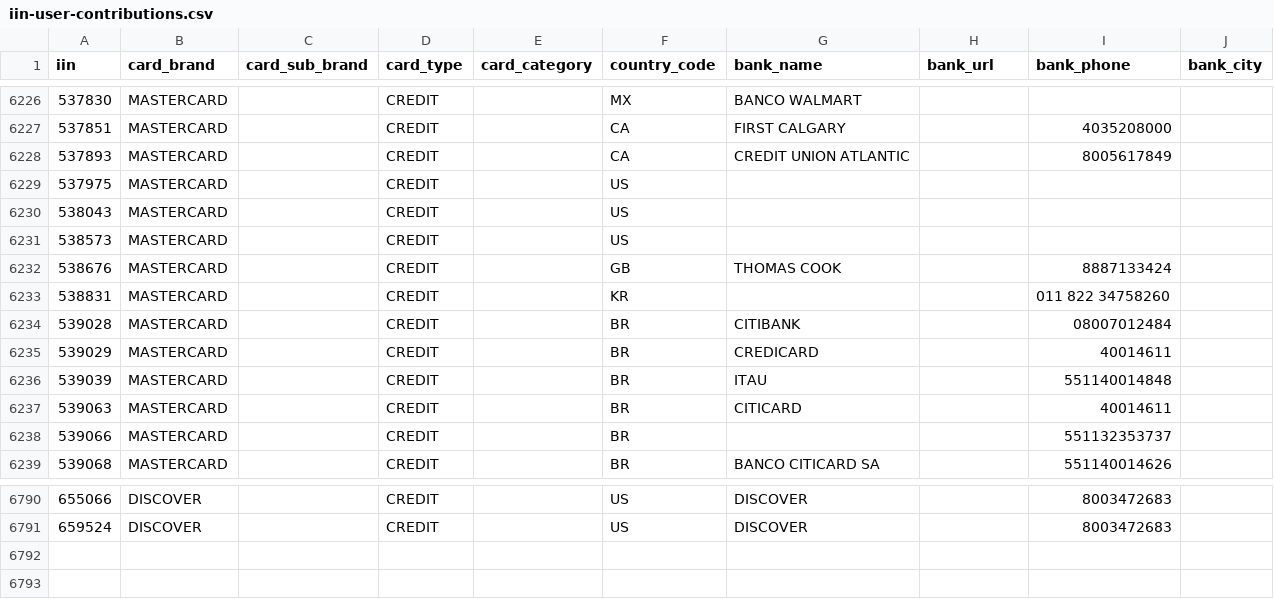
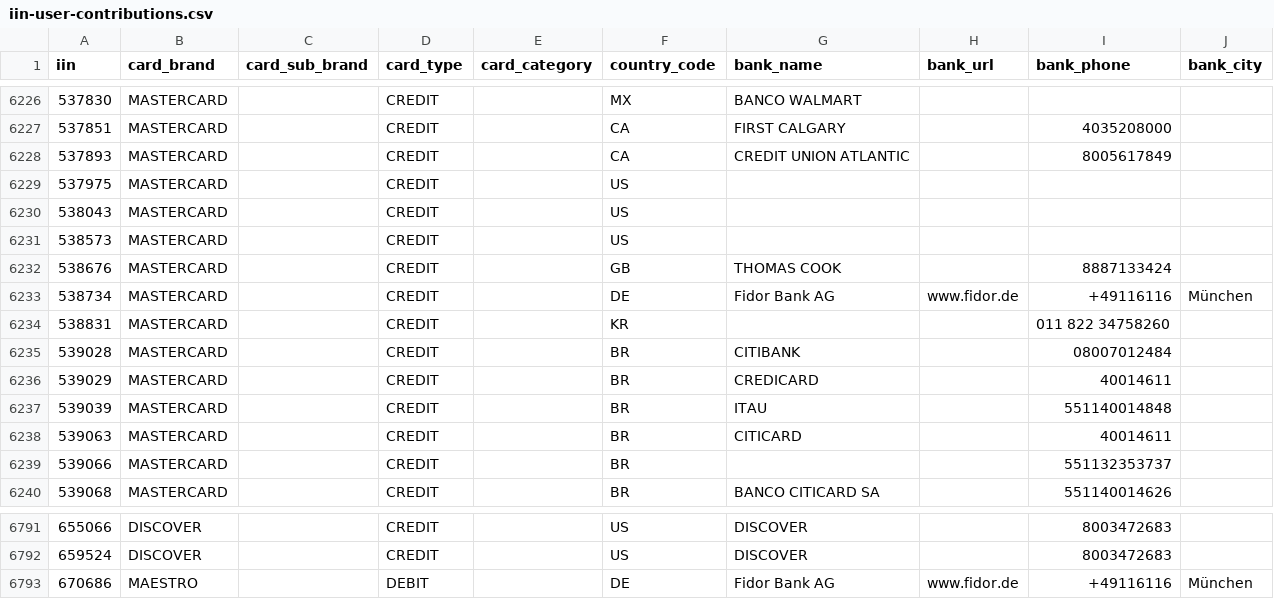
Before and after one commit to binlist/data, a CSV file: iin-user-contributions.csv, drawn as a sheet; only a part is shown, gaps mark what is left out.

Commit message:
adds entries for fidor bank

```diff
--- a/iin-user-contributions.csv
+++ b/iin-user-contributions.csv
@@ -6232,2 +6232,3 @@ iin,card_brand,card_sub_brand,card_type,card_category,country_code,bank_name,ban
 538676,MASTERCARD,,CREDIT,,GB,THOMAS COOK,,8887133424,
+538734,MASTERCARD,,CREDIT,,DE,Fidor Bank AG,www.fidor.de,+49116116,München
 538831,MASTERCARD,,CREDIT,,KR,,,011 822 34758260,
@@ -6791 +6792,2 @@ iin,card_brand,card_sub_brand,card_type,card_category,country_code,bank_name,ban
 659524,DISCOVER,,CREDIT,,US,DISCOVER,,8003472683,
+670686,MAESTRO,,DEBIT,,DE,Fidor Bank AG,www.fidor.de,+49116116,München
```
